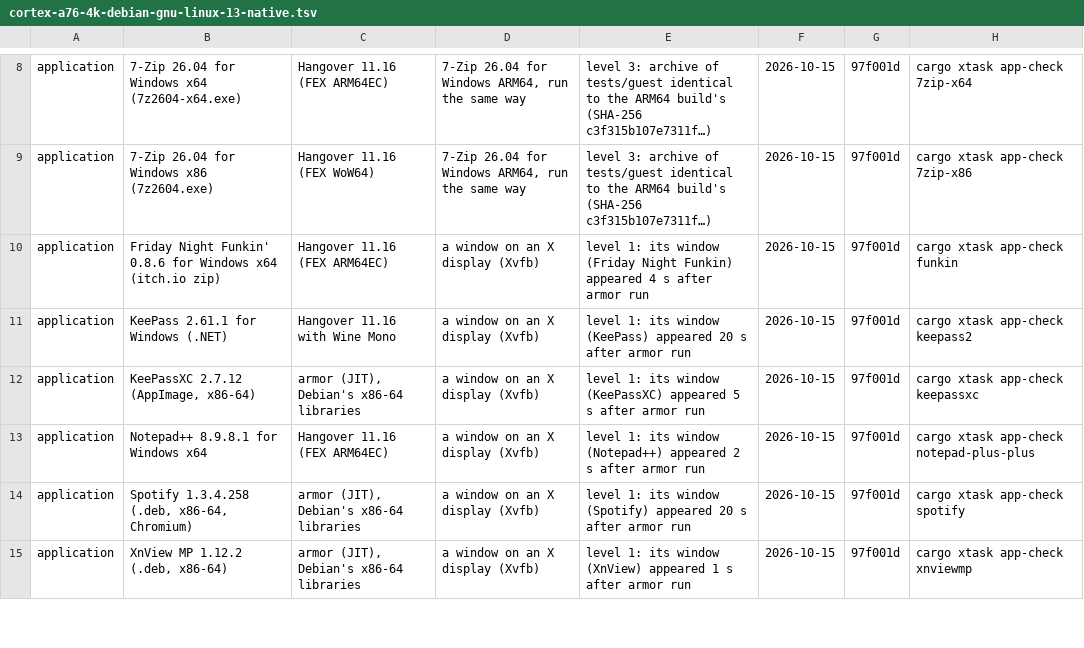
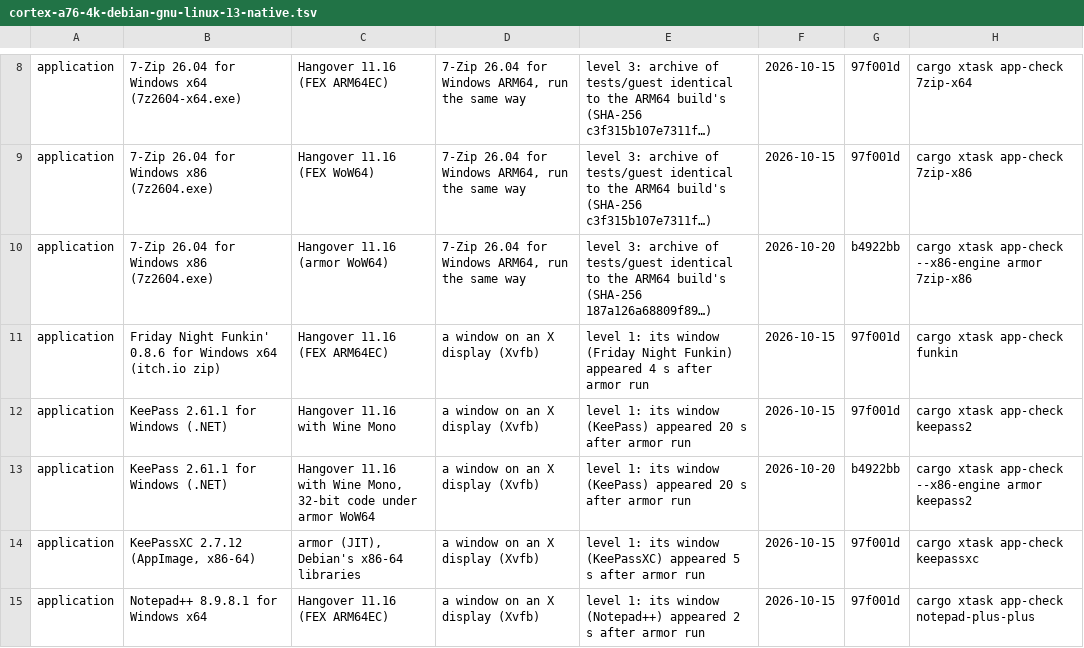
Before and after one commit to FrankNat996/armor, a TSV file: docs/results/cortex-a76-4k-debian-gnu-linux-13-native.tsv, drawn as a sheet; only a part is shown, gaps mark what is left out; the shorter side is filled out with more unchanged rows; the diff covers the shown part only.

```diff
--- a/docs/results/cortex-a76-4k-debian-gnu-linux-13-native.tsv
+++ b/docs/results/cortex-a76-4k-debian-gnu-linux-13-native.tsv
@@ -9,4 +9,6 @@ application	7-Zip 26.04 for Windows x64 (7z2604-x64.exe)	Hangover 11.16 (FEX ARM
 application	7-Zip 26.04 for Windows x86 (7z2604.exe)	Hangover 11.16 (FEX WoW64)	7-Zip 26.04 for Windows ARM64, run the same way	level 3: archive of tests/guest identical to the ARM64 build's (SHA-256 c3f315b107e7311f…)	2026-10-15	97f001d	cargo xtask app-check 7zip-x86
+application	7-Zip 26.04 for Windows x86 (7z2604.exe)	Hangover 11.16 (armor WoW64)	7-Zip 26.04 for Windows ARM64, run the same way	level 3: archive of tests/guest identical to the ARM64 build's (SHA-256 187a126a68809f89…)	2026-10-20	b4922bb	cargo xtask app-check --x86-engine armor 7zip-x86
 application	Friday Night Funkin' 0.8.6 for Windows x64 (itch.io zip)	Hangover 11.16 (FEX ARM64EC)	a window on an X display (Xvfb)	level 1: its window (Friday Night Funkin) appeared 4 s after armor run	2026-10-15	97f001d	cargo xtask app-check funkin
 application	KeePass 2.61.1 for Windows (.NET)	Hangover 11.16 with Wine Mono	a window on an X display (Xvfb)	level 1: its window (KeePass) appeared 20 s after armor run	2026-10-15	97f001d	cargo xtask app-check keepass2
+application	KeePass 2.61.1 for Windows (.NET)	Hangover 11.16 with Wine Mono, 32-bit code under armor WoW64	a window on an X display (Xvfb)	level 1: its window (KeePass) appeared 20 s after armor run	2026-10-20	b4922bb	cargo xtask app-check --x86-engine armor keepass2
 application	KeePassXC 2.7.12 (AppImage, x86-64)	armor (JIT), Debian's x86-64 libraries	a window on an X display (Xvfb)	level 1: its window (KeePassXC) appeared 5 s after armor run	2026-10-15	97f001d	cargo xtask app-check keepassxc
```
Also changed, not shown: 1 added row and 9 edited cells elsewhere in this file, 2 other files.
